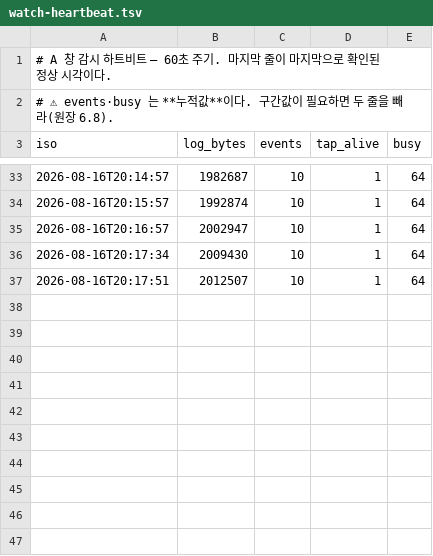
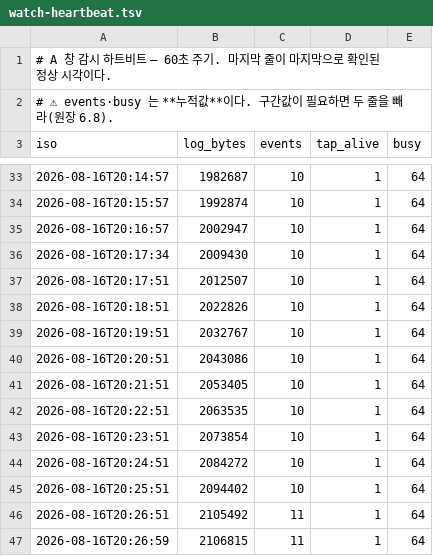
Before and after one commit to pi-lee-lee/team, a TSV file: monitor/watch-heartbeat.tsv, drawn as a sheet; only a part is shown, gaps mark what is left out; the diff names each change by its address in the sheet, - before the commit and + after, or states it on an @@ line.

```diff
--- a/monitor/watch-heartbeat.tsv
+++ b/monitor/watch-heartbeat.tsv
+row 38: 2026-08-16T20:18:51 | 2022826 | 10 | 1 | 64
+row 39: 2026-08-16T20:19:51 | 2032767 | 10 | 1 | 64
+row 40: 2026-08-16T20:20:51 | 2043086 | 10 | 1 | 64
+row 41: 2026-08-16T20:21:51 | 2053405 | 10 | 1 | 64
+row 42: 2026-08-16T20:22:51 | 2063535 | 10 | 1 | 64
+row 43: 2026-08-16T20:23:51 | 2073854 | 10 | 1 | 64
+row 44: 2026-08-16T20:24:51 | 2084272 | 10 | 1 | 64
+row 45: 2026-08-16T20:25:51 | 2094402 | 10 | 1 | 64
+row 46: 2026-08-16T20:26:51 | 2105492 | 11 | 1 | 64
+row 47: 2026-08-16T20:26:59 | 2106815 | 11 | 1 | 64
```
Also changed, not shown: 3 other files.
